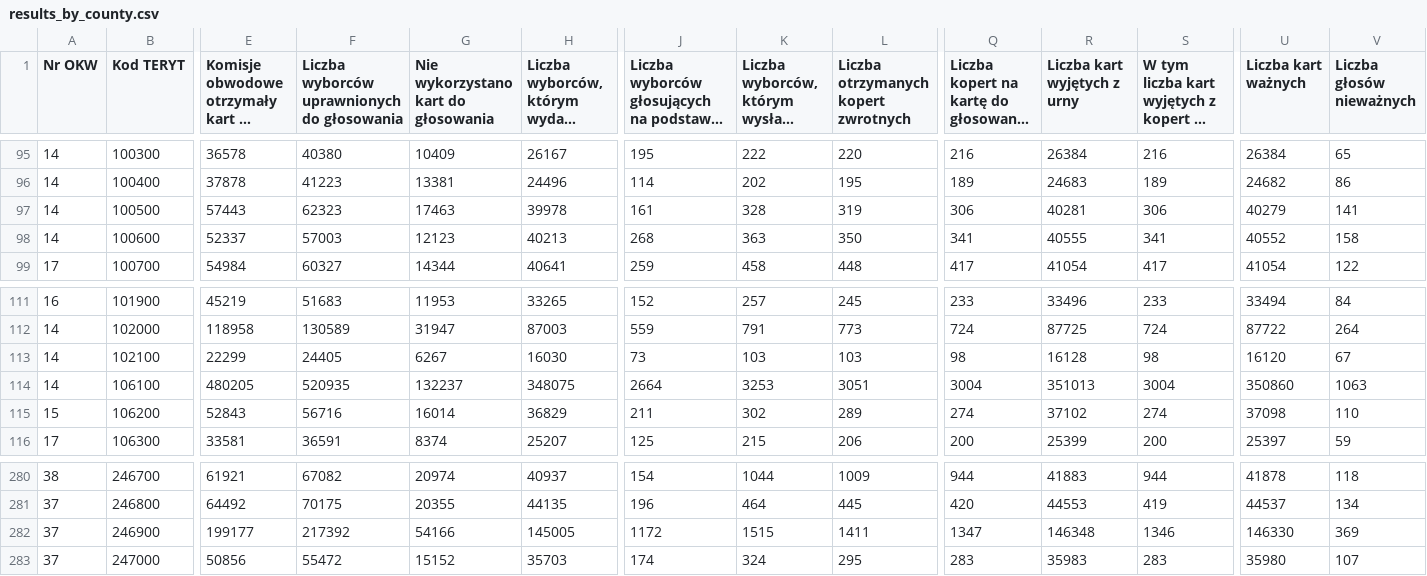
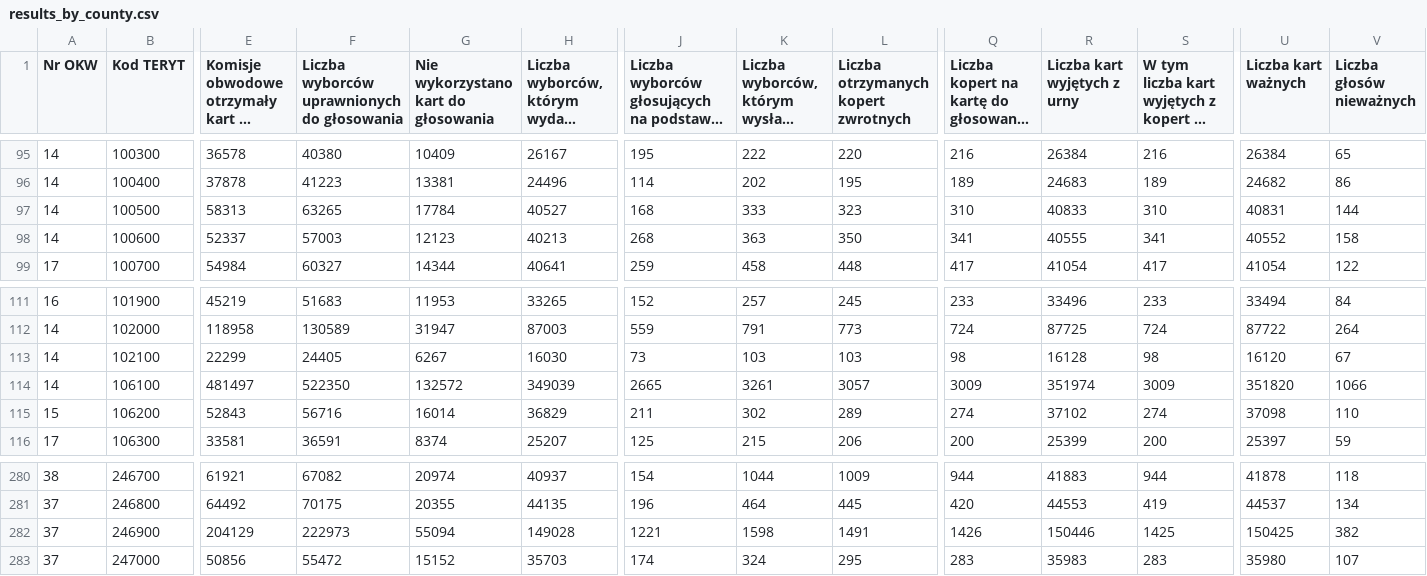
Before and after one commit to dzionek/pl-pres-election-2020, a CSV file: data/results/results_by_county.csv, drawn as a sheet; only a part is shown, gaps mark what is left out; long unchanged cells end in …; the diff covers the shown part only; the diff names each change by its address in the sheet, - before the commit and + after, or states it on an @@ line.

```diff
--- a/data/results/results_by_county.csv
+++ b/data/results/results_by_county.csv
-E97: 57443
+E97: 58313
-F97: 62323
+F97: 63265
-G97: 17463
+G97: 17784
-H97: 39978
+H97: 40527
-J97: 161
+J97: 168
-K97: 328
+K97: 333
-L97: 319
+L97: 323
-Q97: 306
+Q97: 310
-R97 (Liczba kart wyjętych z urny): 40281
+R97 (Liczba kart wyjętych z urny): 40833
-S97: 306
+S97: 310
-U97 (Liczba kart ważnych): 40279
+U97 (Liczba kart ważnych): 40831
-V97 (Liczba głosów nieważnych): 141
+V97 (Liczba głosów nieważnych): 144
-E114: 480205
+E114: 481497
-F114: 520935
+F114: 522350
-G114: 132237
+G114: 132572
-H114: 348075
+H114: 349039
-J114: 2664
+J114: 2665
-K114: 3253
+K114: 3261
-L114: 3051
+L114: 3057
-Q114: 3004
+Q114: 3009
-R114 (Liczba kart wyjętych z urny): 351013
+R114 (Liczba kart wyjętych z urny): 351974
-S114: 3004
+S114: 3009
-U114 (Liczba kart ważnych): 350860
+U114 (Liczba kart ważnych): 351820
-V114 (Liczba głosów nieważnych): 1063
+V114 (Liczba głosów nieważnych): 1066
-E282: 199177
+E282: 204129
-F282: 217392
+F282: 222973
-G282: 54166
+G282: 55094
-H282: 145005
+H282: 149028
-J282: 1172
+J282: 1221
-K282: 1515
+K282: 1598
-L282: 1411
+L282: 1491
-Q282: 1347
+Q282: 1426
-R282 (Liczba kart wyjętych z urny): 146348
+R282 (Liczba kart wyjętych z urny): 150446
-S282: 1346
+S282: 1425
-U282 (Liczba kart ważnych): 146330
+U282 (Liczba kart ważnych): 150425
-V282 (Liczba głosów nieważnych): 369
+V282 (Liczba głosów nieważnych): 382
```
Also changed, not shown: 140 edited cells elsewhere in this file, data/results/results_by_voivodeship.csv, 8 other files.
